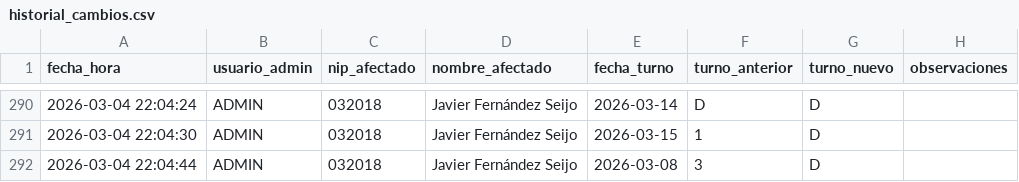
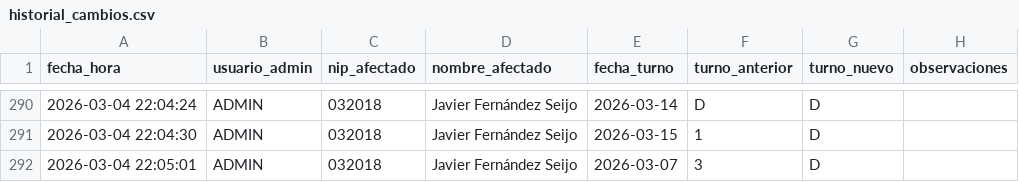
Before and after one commit to samuelfdezp-rgb/Cuadrante-2026, a CSV file: historial_cambios.csv, drawn as a sheet; only a part is shown, gaps mark what is left out.

Commit message:
Actualiza historial_cambios.csv

```diff
--- a/historial_cambios.csv
+++ b/historial_cambios.csv
@@ -291,2 +291,2 @@ fecha_hora,usuario_admin,nip_afectado,nombre_afectado,fecha_turno,turno_anterior
 2026-03-04 22:04:30,ADMIN,032018,Javier Fernández Seijo,2026-03-15,1,D,
-2026-03-04 22:04:44,ADMIN,032018,Javier Fernández Seijo,2026-03-08,3,D,
+2026-03-04 22:05:01,ADMIN,032018,Javier Fernández Seijo,2026-03-07,3,D,
```
